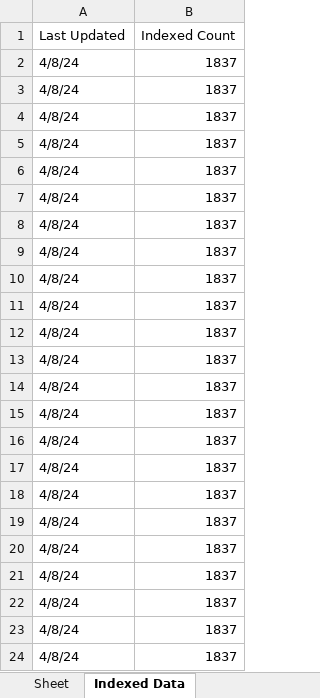
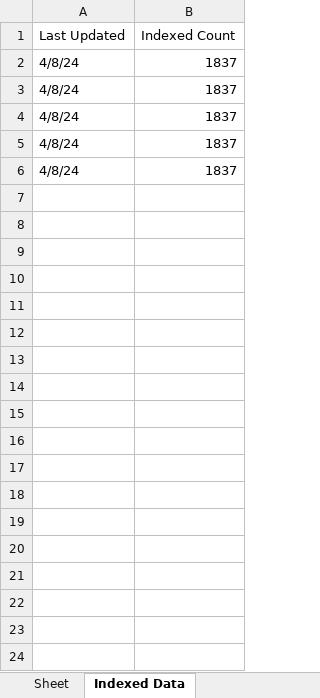
Before and after one commit to jbny100/seoReportGenerator, an Excel workbook: Indexed_Pages.xlsx, sheet Indexed Data, drawn as a sheet; values as stored, in another font and other column widths than the file's, no borders; the diff names each change by its address in the sheet, - before the commit and + after, or states it on an @@ line.

```diff
--- a/Indexed_Pages.xlsx (sheet Indexed Data)
+++ b/Indexed_Pages.xlsx (sheet Indexed Data)
-row 7: 4/8/24 | 1837
-row 8: 4/8/24 | 1837
-row 9: 4/8/24 | 1837
-row 10: 4/8/24 | 1837
-row 11: 4/8/24 | 1837
-row 12: 4/8/24 | 1837
-row 13: 4/8/24 | 1837
-row 14: 4/8/24 | 1837
-row 15: 4/8/24 | 1837
-row 16: 4/8/24 | 1837
-row 17: 4/8/24 | 1837
-row 18: 4/8/24 | 1837
-row 19: 4/8/24 | 1837
-row 20: 4/8/24 | 1837
-row 21: 4/8/24 | 1837
-row 22: 4/8/24 | 1837
-row 23: 4/8/24 | 1837
-row 24: 4/8/24 | 1837
```
Also changed, not shown: Total_Clicks.xlsx, untitled folder/Indexed_Pages.xlsx, 9 other files.
